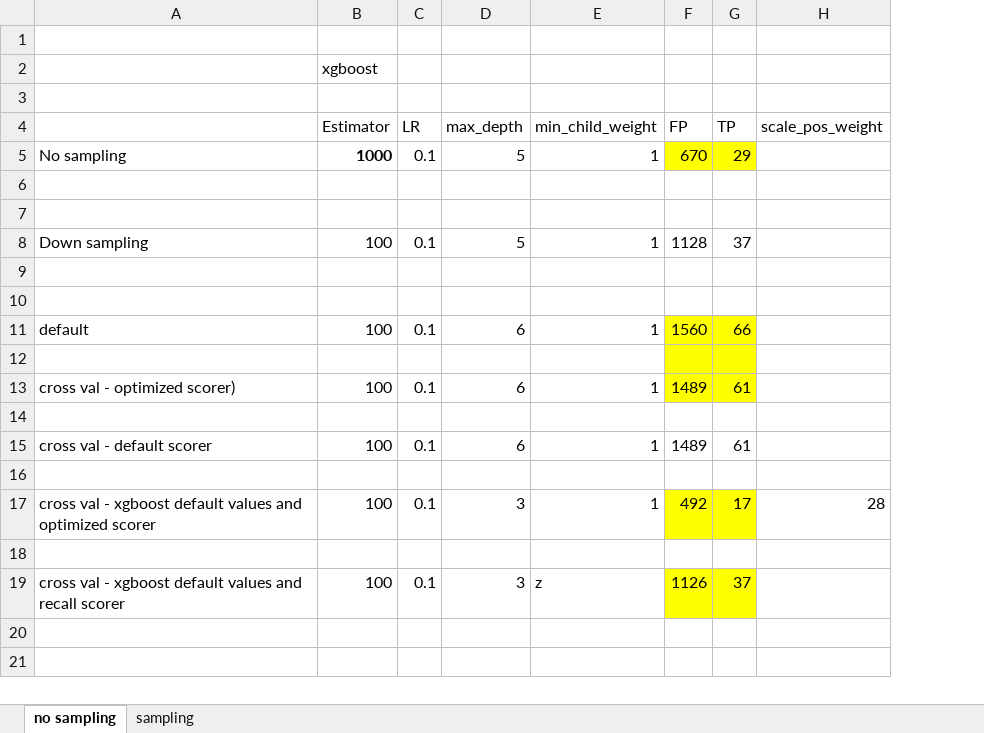
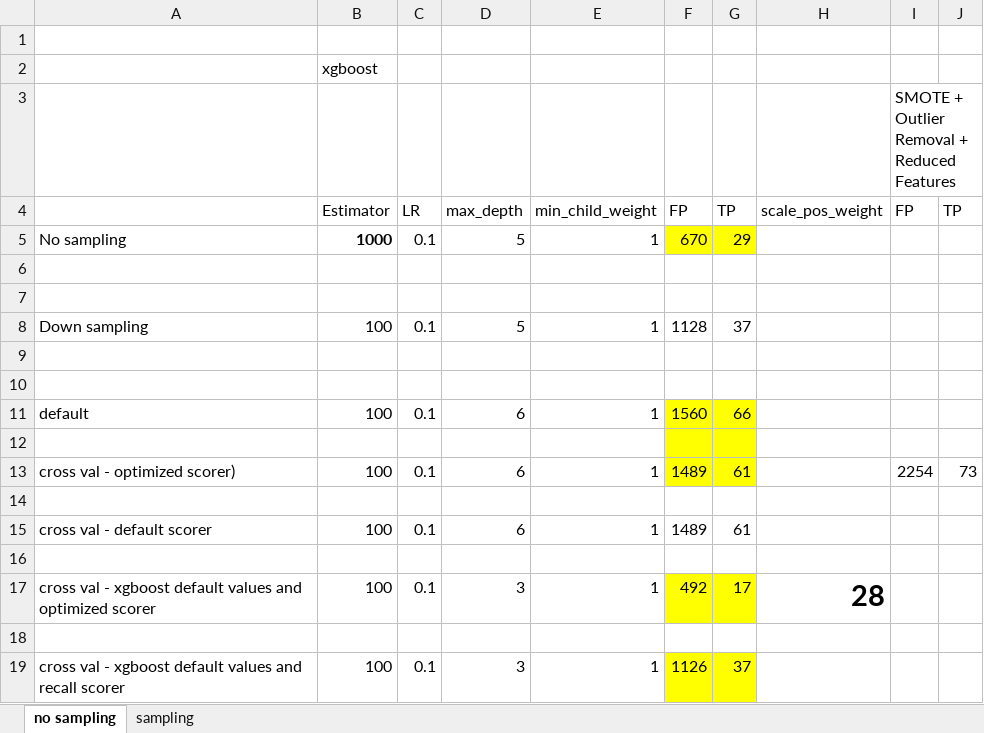
Before and after one commit to mengwangk/dl-projects, an Excel workbook: numbers.xlsx, sheet no sampling, drawn as a sheet; values as stored, in another font and other column widths than the file's, no borders; the diff names each change by its address in the sheet, - before the commit and + after, or states it on an @@ line.

Commit message:
Initial commit

```diff
--- a/numbers.xlsx (sheet no sampling)
+++ b/numbers.xlsx (sheet no sampling)
+column I, rows 3-13: SMOTE + Outlier Removal + Reduced Features | FP |  |  |  |  |  |  |  |  | 2254
+column J, rows 4-13: TP |  |  |  |  |  |  |  |  | 73
-H17 bold: off
+H17 bold: on, text size: larger
-E19: z
+E19: 1
```
